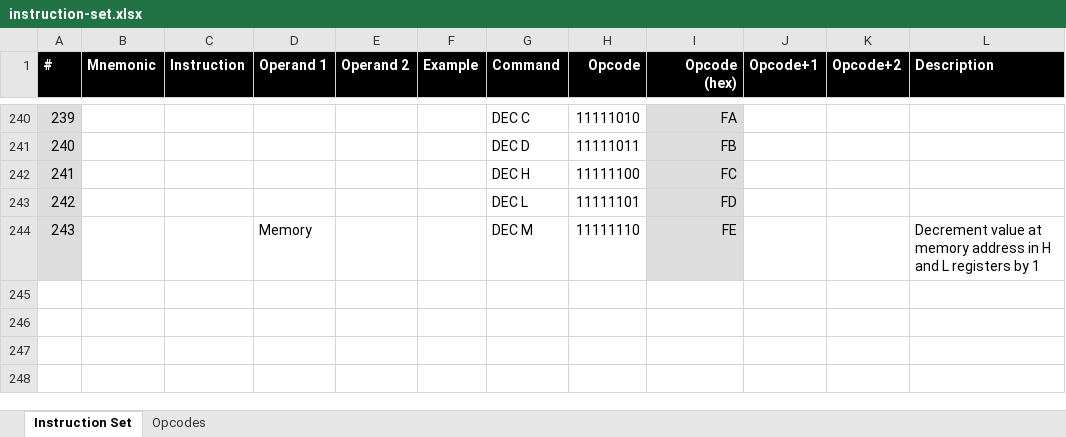
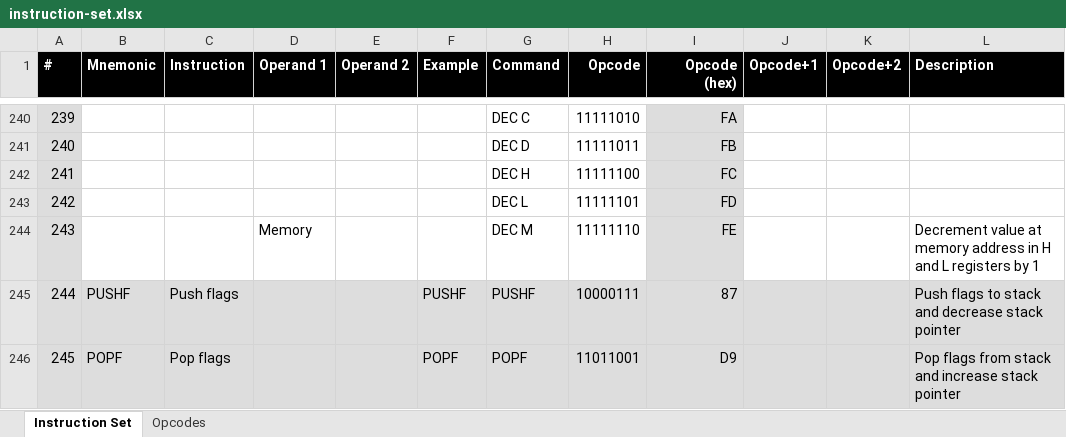
Before and after one commit to wrzlbrmft/cpu, an Excel workbook: doc/instruction-set.xlsx, sheet Instruction Set, drawn as a sheet; only a part is shown, gaps mark what is left out; values as stored, in another font and other column widths than the file's, no borders; conditional formats not drawn; the diff names each change by its address in the sheet, - before the commit and + after, or states it on an @@ line.

Commit message:
add PUSHF and POPF instructions

```diff
--- a/doc/instruction-set.xlsx (sheet Instruction Set)
+++ b/doc/instruction-set.xlsx (sheet Instruction Set)
+row 245: 244 | PUSHF | Push flags |  |  | PUSHF | PUSHF | 10000111 | 87 |  |  | Push flags to stack and decrease stack pointer
+row 246: 245 | POPF | Pop flags |  |  | POPF | POPF | 11011001 | D9 |  |  | Pop flags from stack and increase stack pointer
```
Also changed, not shown: sheet Opcodes, 1 other file.
